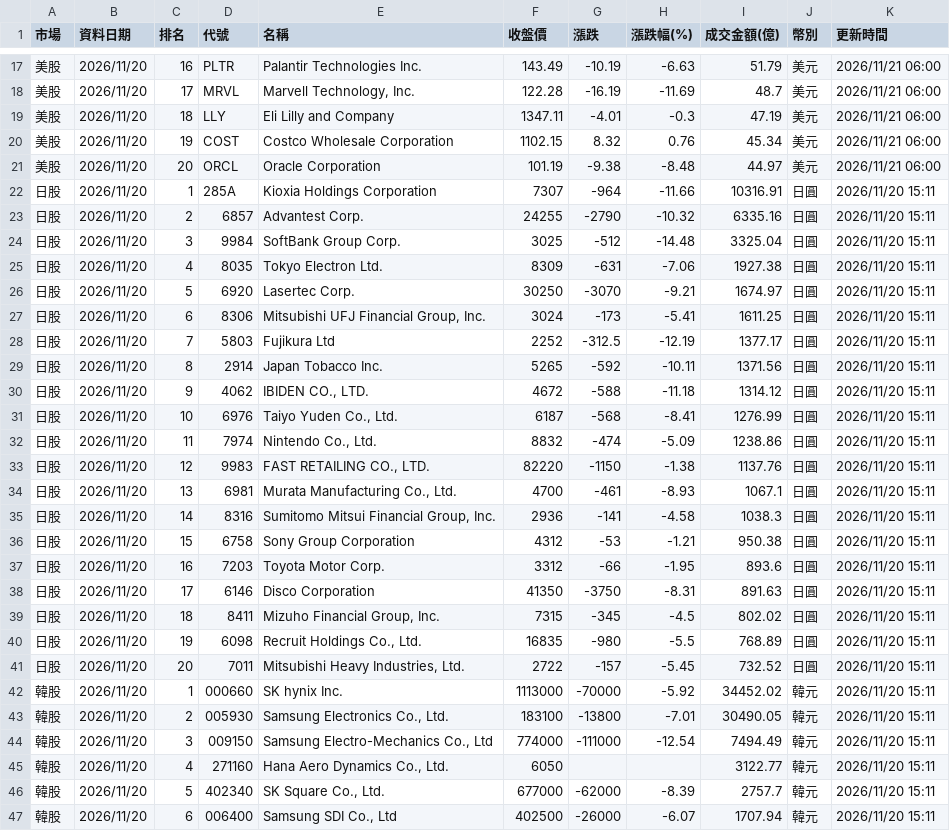
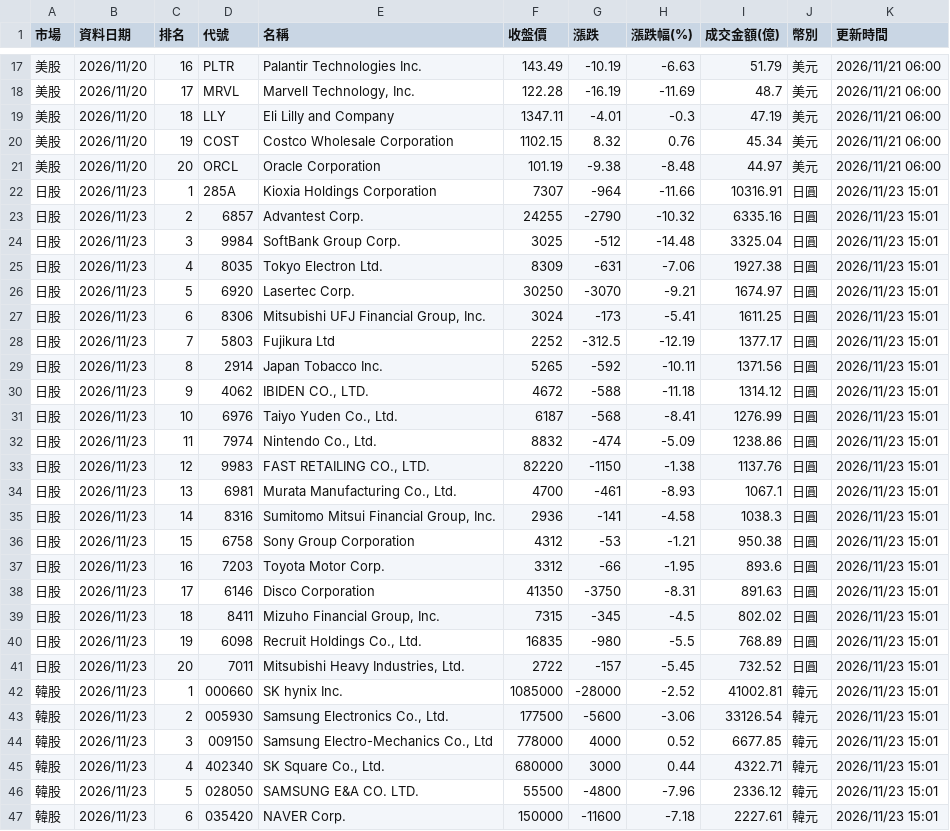
Before and after one commit to ntuacurry/stock-data, a CSV file: 美日韓成交額榜.csv, drawn as a sheet; only a part is shown, gaps mark what is left out; the diff covers the shown part only.

Commit message:
更新 美日韓成交額榜.csv（2026-11-23 15:01）

```diff
--- a/美日韓成交額榜.csv
+++ b/美日韓成交額榜.csv
@@ -21,27 +21,27 @@
 美股,2026/11/20,20,ORCL,Oracle Corporation,101.19,-9.38,-8.48,44.97,美元,2026/11/21 06:00
-日股,2026/11/20,1,285A,Kioxia Holdings Corporation,7307,-964,-11.66,10316.91,日圓,2026/11/20 15:11
-日股,2026/11/20,2,6857,Advantest Corp.,24255,-2790,-10.32,6335.16,日圓,2026/11/20 15:11
-日股,2026/11/20,3,9984,SoftBank Group Corp.,3025,-512,-14.48,3325.04,日圓,2026/11/20 15:11
-日股,2026/11/20,4,8035,Tokyo Electron Ltd.,8309,-631,-7.06,1927.38,日圓,2026/11/20 15:11
-日股,2026/11/20,5,6920,Lasertec Corp.,30250,-3070,-9.21,1674.97,日圓,2026/11/20 15:11
-日股,2026/11/20,6,8306,"Mitsubishi UFJ Financial Group, Inc.",3024,-173,-5.41,1611.25,日圓,2026/11/20 15:11
-日股,2026/11/20,7,5803,Fujikura Ltd,2252,-312.5,-12.19,1377.17,日圓,2026/11/20 15:11
-日股,2026/11/20,8,2914,Japan Tobacco Inc.,5265,-592,-10.11,1371.56,日圓,2026/11/20 15:11
-日股,2026/11/20,9,4062,"IBIDEN CO., LTD.",4672,-588,-11.18,1314.12,日圓,2026/11/20 15:11
-日股,2026/11/20,10,6976,"Taiyo Yuden Co., Ltd.",6187,-568,-8.41,1276.99,日圓,2026/11/20 15:11
-日股,2026/11/20,11,7974,"Nintendo Co., Ltd.",8832,-474,-5.09,1238.86,日圓,2026/11/20 15:11
-日股,2026/11/20,12,9983,"FAST RETAILING CO., LTD.",82220,-1150,-1.38,1137.76,日圓,2026/11/20 15:11
-日股,2026/11/20,13,6981,"Murata Manufacturing Co., Ltd.",4700,-461,-8.93,1067.1,日圓,2026/11/20 15:11
-日股,2026/11/20,14,8316,"Sumitomo Mitsui Financial Group, Inc.",2936,-141,-4.58,1038.3,日圓,2026/11/20 15:11
-日股,2026/11/20,15,6758,Sony Group Corporation,4312,-53,-1.21,950.38,日圓,2026/11/20 15:11
-日股,2026/11/20,16,7203,Toyota Motor Corp.,3312,-66,-1.95,893.6,日圓,2026/11/20 15:11
-日股,2026/11/20,17,6146,Disco Corporation,41350,-3750,-8.31,891.63,日圓,2026/11/20 15:11
-日股,2026/11/20,18,8411,"Mizuho Financial Group, Inc.",7315,-345,-4.5,802.02,日圓,2026/11/20 15:11
-日股,2026/11/20,19,6098,"Recruit Holdings Co., Ltd.",16835,-980,-5.5,768.89,日圓,2026/11/20 15:11
-日股,2026/11/20,20,7011,"Mitsubishi Heavy Industries, Ltd.",2722,-157,-5.45,732.52,日圓,2026/11/20 15:11
-韓股,2026/11/20,1,000660,SK hynix Inc.,1113000,-70000,-5.92,34452.02,韓元,2026/11/20 15:11
-韓股,2026/11/20,2,005930,"Samsung Electronics Co., Ltd.",183100,-13800,-7.01,30490.05,韓元,2026/11/20 15:11
-韓股,2026/11/20,3,009150,"Samsung Electro-Mechanics Co., Ltd",774000,-111000,-12.54,7494.49,韓元,2026/11/20 15:11
-韓股,2026/11/20,4,271160,"Hana Aero Dynamics Co., Ltd.",6050,,,3122.77,韓元,2026/11/20 15:11
-韓股,2026/11/20,5,402340,"SK Square Co., Ltd.",677000,-62000,-8.39,2757.7,韓元,2026/11/20 15:11
-韓股,2026/11/20,6,006400,"Samsung SDI Co., Ltd",402500,-26000,-6.07,1707.94,韓元,2026/11/20 15:11
+日股,2026/11/23,1,285A,Kioxia Holdings Corporation,7307,-964,-11.66,10316.91,日圓,2026/11/23 15:01
+日股,2026/11/23,2,6857,Advantest Corp.,24255,-2790,-10.32,6335.16,日圓,2026/11/23 15:01
+日股,2026/11/23,3,9984,SoftBank Group Corp.,3025,-512,-14.48,3325.04,日圓,2026/11/23 15:01
+日股,2026/11/23,4,8035,Tokyo Electron Ltd.,8309,-631,-7.06,1927.38,日圓,2026/11/23 15:01
+日股,2026/11/23,5,6920,Lasertec Corp.,30250,-3070,-9.21,1674.97,日圓,2026/11/23 15:01
+日股,2026/11/23,6,8306,"Mitsubishi UFJ Financial Group, Inc.",3024,-173,-5.41,1611.25,日圓,2026/11/23 15:01
+日股,2026/11/23,7,5803,Fujikura Ltd,2252,-312.5,-12.19,1377.17,日圓,2026/11/23 15:01
+日股,2026/11/23,8,2914,Japan Tobacco Inc.,5265,-592,-10.11,1371.56,日圓,2026/11/23 15:01
+日股,2026/11/23,9,4062,"IBIDEN CO., LTD.",4672,-588,-11.18,1314.12,日圓,2026/11/23 15:01
+日股,2026/11/23,10,6976,"Taiyo Yuden Co., Ltd.",6187,-568,-8.41,1276.99,日圓,2026/11/23 15:01
+日股,2026/11/23,11,7974,"Nintendo Co., Ltd.",8832,-474,-5.09,1238.86,日圓,2026/11/23 15:01
+日股,2026/11/23,12,9983,"FAST RETAILING CO., LTD.",82220,-1150,-1.38,1137.76,日圓,2026/11/23 15:01
+日股,2026/11/23,13,6981,"Murata Manufacturing Co., Ltd.",4700,-461,-8.93,1067.1,日圓,2026/11/23 15:01
+日股,2026/11/23,14,8316,"Sumitomo Mitsui Financial Group, Inc.",2936,-141,-4.58,1038.3,日圓,2026/11/23 15:01
+日股,2026/11/23,15,6758,Sony Group Corporation,4312,-53,-1.21,950.38,日圓,2026/11/23 15:01
+日股,2026/11/23,16,7203,Toyota Motor Corp.,3312,-66,-1.95,893.6,日圓,2026/11/23 15:01
+日股,2026/11/23,17,6146,Disco Corporation,41350,-3750,-8.31,891.63,日圓,2026/11/23 15:01
+日股,2026/11/23,18,8411,"Mizuho Financial Group, Inc.",7315,-345,-4.5,802.02,日圓,2026/11/23 15:01
+日股,2026/11/23,19,6098,"Recruit Holdings Co., Ltd.",16835,-980,-5.5,768.89,日圓,2026/11/23 15:01
+日股,2026/11/23,20,7011,"Mitsubishi Heavy Industries, Ltd.",2722,-157,-5.45,732.52,日圓,2026/11/23 15:01
+韓股,2026/11/23,1,000660,SK hynix Inc.,1085000,-28000,-2.52,41002.81,韓元,2026/11/23 15:01
+韓股,2026/11/23,2,005930,"Samsung Electronics Co., Ltd.",177500,-5600,-3.06,33126.54,韓元,2026/11/23 15:01
+韓股,2026/11/23,3,009150,"Samsung Electro-Mechanics Co., Ltd",778000,4000,0.52,6677.85,韓元,2026/11/23 15:01
+韓股,2026/11/23,4,402340,"SK Square Co., Ltd.",680000,3000,0.44,4322.71,韓元,2026/11/23 15:01
+韓股,2026/11/23,5,028050,SAMSUNG E&A CO. LTD.,55500,-4800,-7.96,2336.12,韓元,2026/11/23 15:01
+韓股,2026/11/23,6,035420,NAVER Corp.,150000,-11600,-7.18,2227.61,韓元,2026/11/23 15:01
```
Also changed, not shown: 112 edited cells elsewhere in this file.
